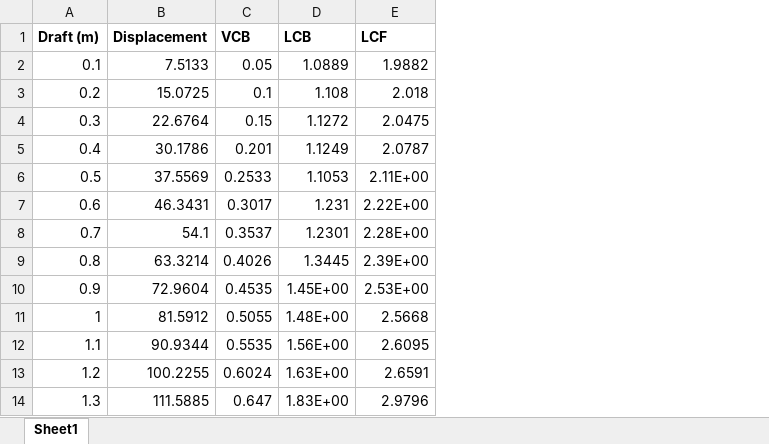
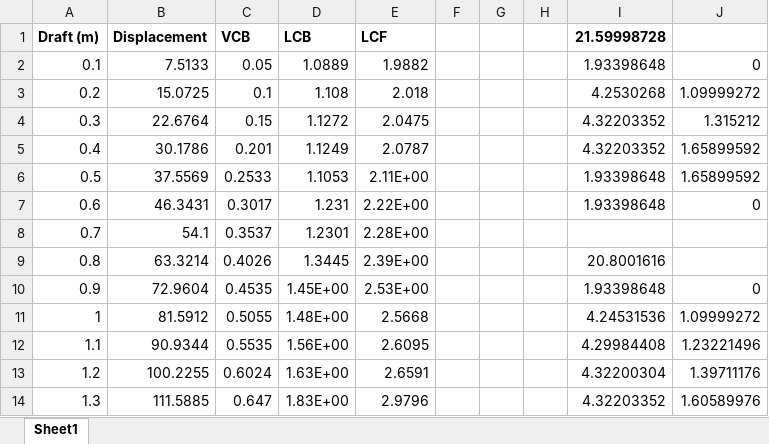
Before and after one commit to Swegbloo/Strutural-Lab, an Excel workbook: hydrostatic_properties.xlsx, sheet Sheet1, drawn as a sheet; only a part is shown; values as stored, in another font and other column widths than the file's, no borders; the diff names each change by its address in the sheet, - before the commit and + after, or states it on an @@ line.

```diff
--- a/hydrostatic_properties.xlsx (sheet Sheet1)
+++ b/hydrostatic_properties.xlsx (sheet Sheet1)
+column F, empty
+column G, empty
+column H, empty
+column I (21.59998728), rows 2-14: 1.93398648 | 4.2530268 | 4.32203352 | 4.32203352 | 1.93398648 | 1.93398648 |  | 20.8001616 | 1.93398648 | 4.24531536 | 4.29984408 | 4.32200304 | 4.32203352
+column J, rows 2-14: 0 | 1.09999272 | 1.315212 | 1.65899592 | 1.65899592 | 0 |  |  | 0 | 1.09999272 | 1.23221496 | 1.39711176 | 1.60589976
```
Also changed, not shown: 5 other files.
